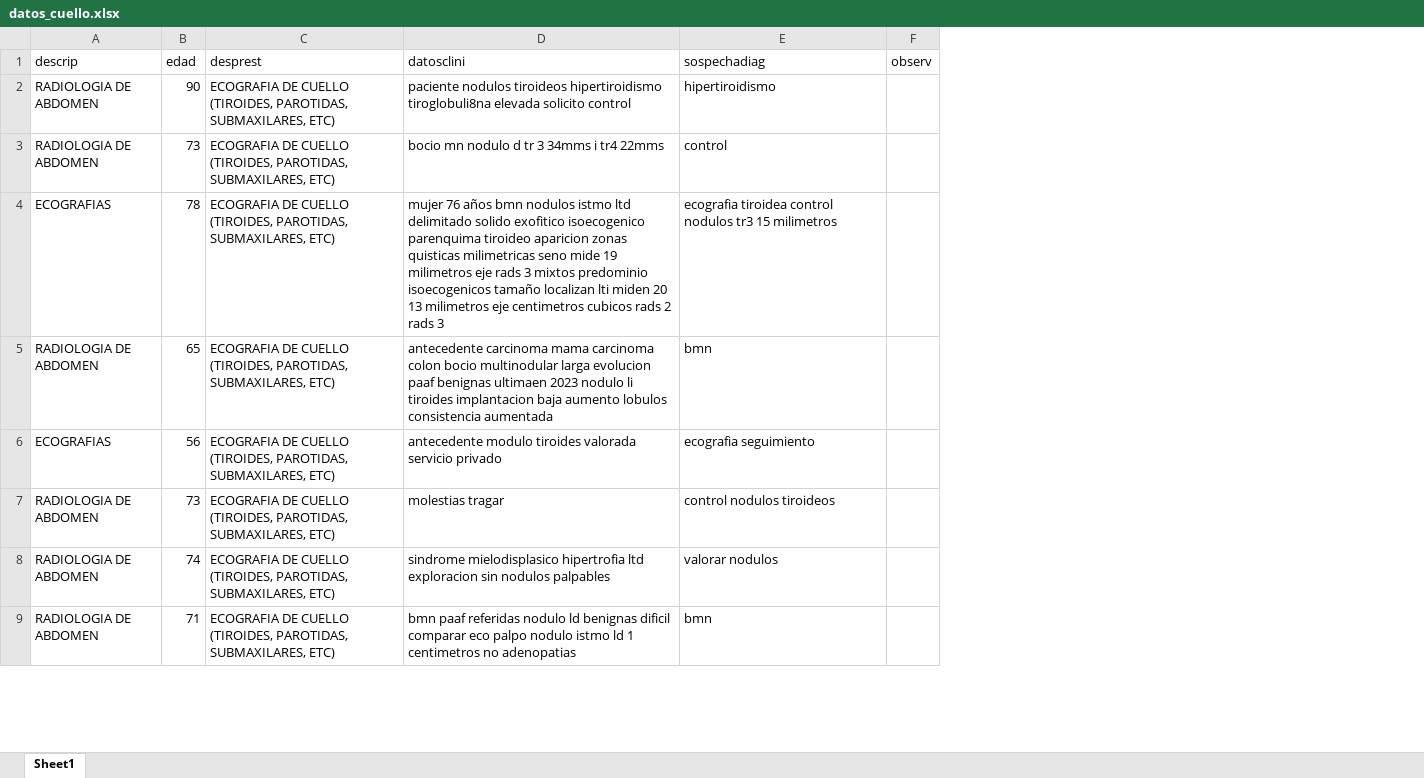
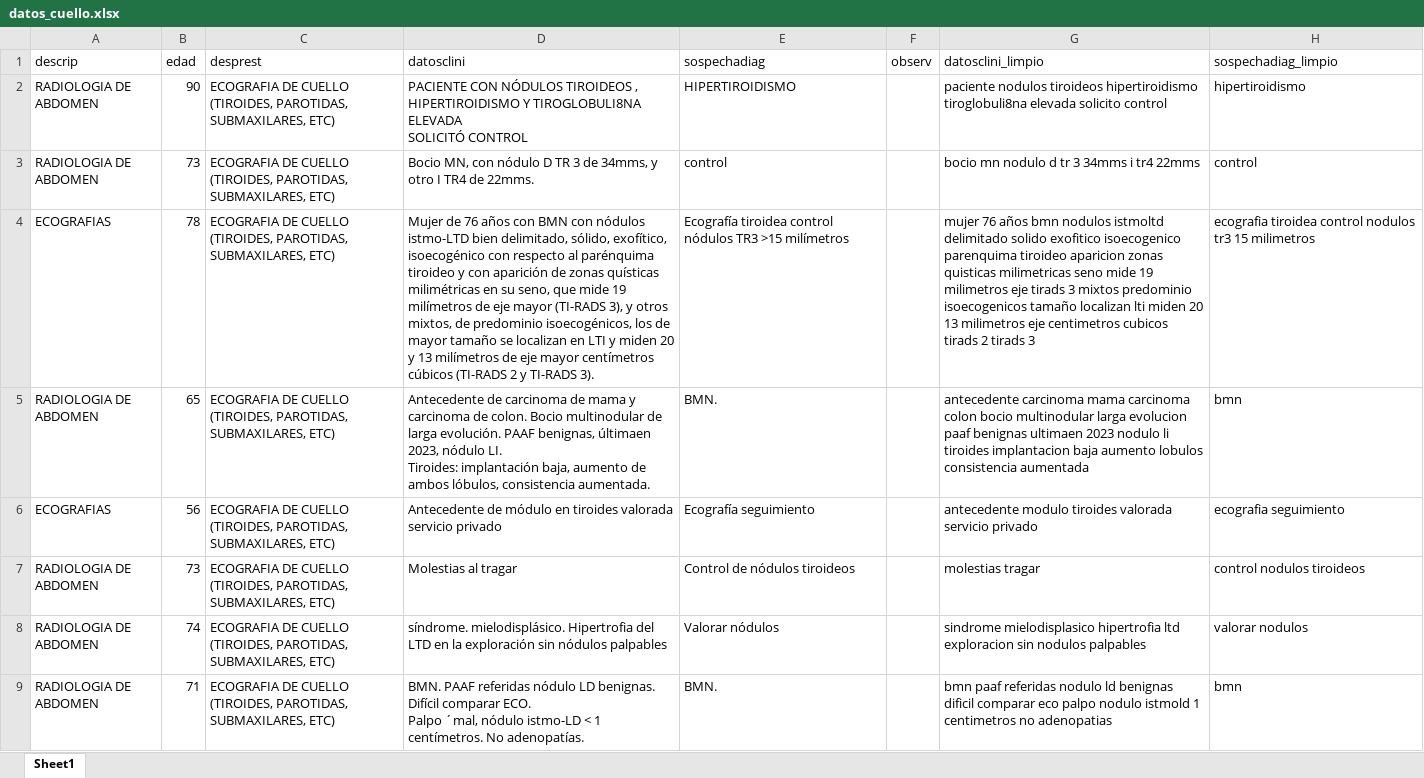
Before and after one commit to CarlotaSantiago/SPECTRA, an Excel workbook: services/backend/uploads/datos_cuello.xlsx, sheet Sheet1, drawn as a sheet; only a part is shown; values as stored, in another font and other column widths than the file's, no borders; ↵ is a line break in a cell; the diff covers the shown part only; the diff names each change by its address in the sheet, - before the commit and + after, or states it on an @@ line.

Commit message:
refactor(frontend): :art: Refactor upload in components

```diff
--- a/services/backend/uploads/datos_cuello.xlsx (sheet Sheet1)
+++ b/services/backend/uploads/datos_cuello.xlsx (sheet Sheet1)
+column G (datosclini_limpio), rows 2-9: paciente nodulos tiroideos hipertiroidismo tiroglobuli8na elevada solicito control | bocio mn nodulo d tr 3 34mms i tr4 22mms | mujer 76 años bmn nodulos istmoltd delimitado solido exofitico isoecogenico parenquima tiroideo aparicion zonas quisticas milimetricas seno mide 19 milimetros eje tirads 3 mixtos predominio isoecogenicos tamaño localizan lti miden 20 13 milimetros eje centimetros cubicos tirads 2 tirads 3 | antecedente carcinoma mama carcinoma colon bocio multinodular larga evolucion paaf benignas ultimaen 2023 nodulo li tiroides implantacion baja aumento lobulos consistencia aumentada | antecedente modulo tiroides valorada servicio privado | molestias tragar | sindrome mielodisplasico hipertrofia ltd exploracion sin nodulos palpables | bmn paaf referidas nodulo ld benignas dificil comparar eco palpo nodulo istmold 1 centimetros no adenopatias
+column H (sospechadiag_limpio), rows 2-9: hipertiroidismo | control | ecografia tiroidea control nodulos tr3 15 milimetros | bmn | ecografia seguimiento | control nodulos tiroideos | valorar nodulos | bmn
-D2 (datosclini): paciente nodulos tiroideos hipertiroidismo tiroglobuli8na elevada solicito control
+D2 (datosclini): PACIENTE CON NÓDULOS TIROIDEOS , HIPERTIROIDISMO Y TIROGLOBULI8NA ELEVADA ↵ SOLICITÓ CONTROL
-E2 (sospechadiag): hipertiroidismo
+E2 (sospechadiag): HIPERTIROIDISMO
-D3 (datosclini): bocio mn nodulo d tr 3 34mms i tr4 22mms
+D3 (datosclini): Bocio MN, con nódulo D TR 3 de 34mms, y otro I TR4 de 22mms.
-D4 (datosclini): mujer 76 años bmn nodulos istmo ltd delimitado solido exofitico isoecogenico parenquima tiroideo aparicion zonas quisticas milimetricas seno mide 19 milimetros eje rads 3 mixtos predominio isoecogenicos tamaño localizan lti miden 20 13 milimetros eje centimetros cubicos rads 2 rads 3
+D4 (datosclini): Mujer de 76 años con BMN con nódulos istmo-LTD bien delimitado, sólido, exofítico, isoecogénico con respecto al parénquima tiroideo y con aparición de zonas quísticas milimétricas en su seno, que mide 19 milímetros de eje mayor (TI-RADS 3), y otros mixtos, de predominio isoecogénicos, los de mayor tamaño se localizan en LTI y miden 20 y 13 milímetros de eje mayor centímetros cúbicos (TI-RADS 2 y TI-RADS 3).
-E4 (sospechadiag): ecografia tiroidea control nodulos tr3 15 milimetros
+E4 (sospechadiag): Ecografía tiroidea control nódulos TR3 >15 milímetros
-D5 (datosclini): antecedente carcinoma mama carcinoma colon bocio multinodular larga evolucion paaf benignas ultimaen 2023 nodulo li tiroides implantacion baja aumento lobulos consistencia aumentada
+D5 (datosclini): Antecedente de carcinoma de mama y carcinoma de colon. Bocio multinodular de larga evolución. PAAF benignas, últimaen 2023, nódulo LI. ↵ Tiroides: implantación baja, aumento de ambos lóbulos, consistencia aumentada.
-E5 (sospechadiag): bmn
+E5 (sospechadiag): BMN.
-D6 (datosclini): antecedente modulo tiroides valorada…
+D6 (datosclini): Antecedente de módulo en tiroides valorada…
-E6 (sospechadiag): ecografia seguimiento
+E6 (sospechadiag): Ecografía seguimiento
-D7 (datosclini): molestias tragar
+D7 (datosclini): Molestias al tragar
-E7 (sospechadiag): control nodulos tiroideos
+E7 (sospechadiag): Control de nódulos tiroideos
-D8 (datosclini): sindrome mielodisplasico hipertrofia ltd exploracion sin nodulos palpables
+D8 (datosclini): síndrome. mielodisplásico. Hipertrofia del LTD en la exploración sin nódulos palpables
-E8 (sospechadiag): valorar nodulos
+E8 (sospechadiag): Valorar nódulos
-D9 (datosclini): bmn paaf referidas nodulo ld benignas dificil comparar eco palpo nodulo istmo ld 1 centimetros no adenopatias
+D9 (datosclini): BMN. PAAF referidas nódulo LD benignas. ↵ Difícil comparar ECO. ↵ Palpo ´mal, nódulo istmo-LD < 1 centímetros. No adenopatías.
-E9 (sospechadiag): bmn
+E9 (sospechadiag): BMN.
```
Also changed, not shown: 1955 edited cells elsewhere in this sheet, services/backend/uploads/datos_escroto.xlsx, services/backend/uploads/datos_mama.xlsx, 18 other files.
